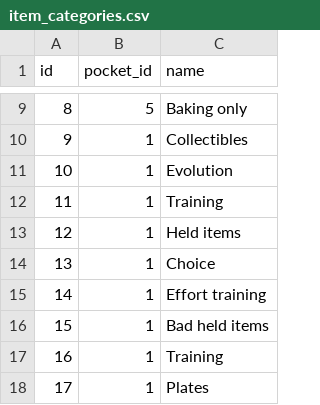
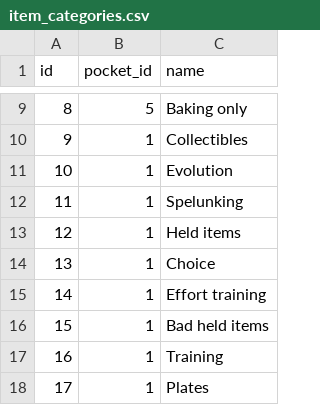
Before and after one commit to veekun/pokedex, a CSV file: pokedex/data/csv/item_categories.csv, drawn as a sheet; only a part is shown, gaps mark what is left out.

Commit message:
Whoops; had two item categories both called "training".  #254

```diff
--- a/pokedex/data/csv/item_categories.csv
+++ b/pokedex/data/csv/item_categories.csv
@@ -11,3 +11,3 @@ id,pocket_id,name
 10,1,Evolution
-11,1,Training
+11,1,Spelunking
 12,1,Held items
```
